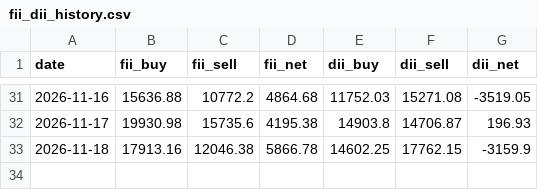
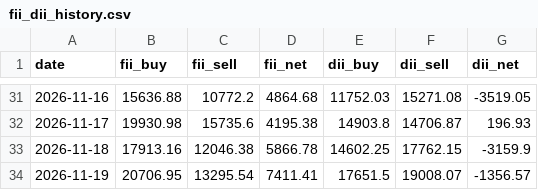
Before and after one commit to davidbook235-sketch/FIi-DIi, a CSV file: data/fii_dii_history.csv, drawn as a sheet; only a part is shown, gaps mark what is left out; the diff names each change by its address in the sheet, - before the commit and + after, or states it on an @@ line.

Commit message:
scan data update

```diff
--- a/data/fii_dii_history.csv
+++ b/data/fii_dii_history.csv
+row 34: 2026-11-19 | 20706.95 | 13295.54 | 7411.41 | 17651.5 | 19008.07 | -1356.57
```
Also changed, not shown: 1 other file.
